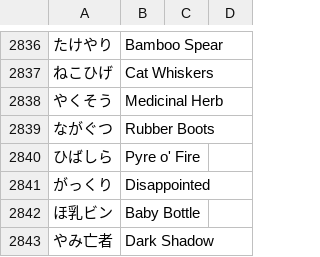
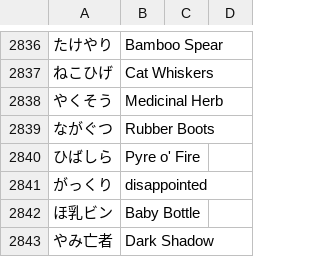
Before and after one commit to dqx-translation-project/dqx-custom-translations, a CSV file: csv/hiragana_glossary.csv, drawn as a sheet; only a part is shown, gaps mark what is left out.

```diff
--- a/csv/hiragana_glossary.csv
+++ b/csv/hiragana_glossary.csv
@@ -2840,3 +2840,3 @@
 ひばしら,Pyre o' Fire
-がっくり,Disappointed
+がっくり,disappointed
 ほ乳ビン,Baby Bottle
```
Also changed, not shown: 2 other files.
